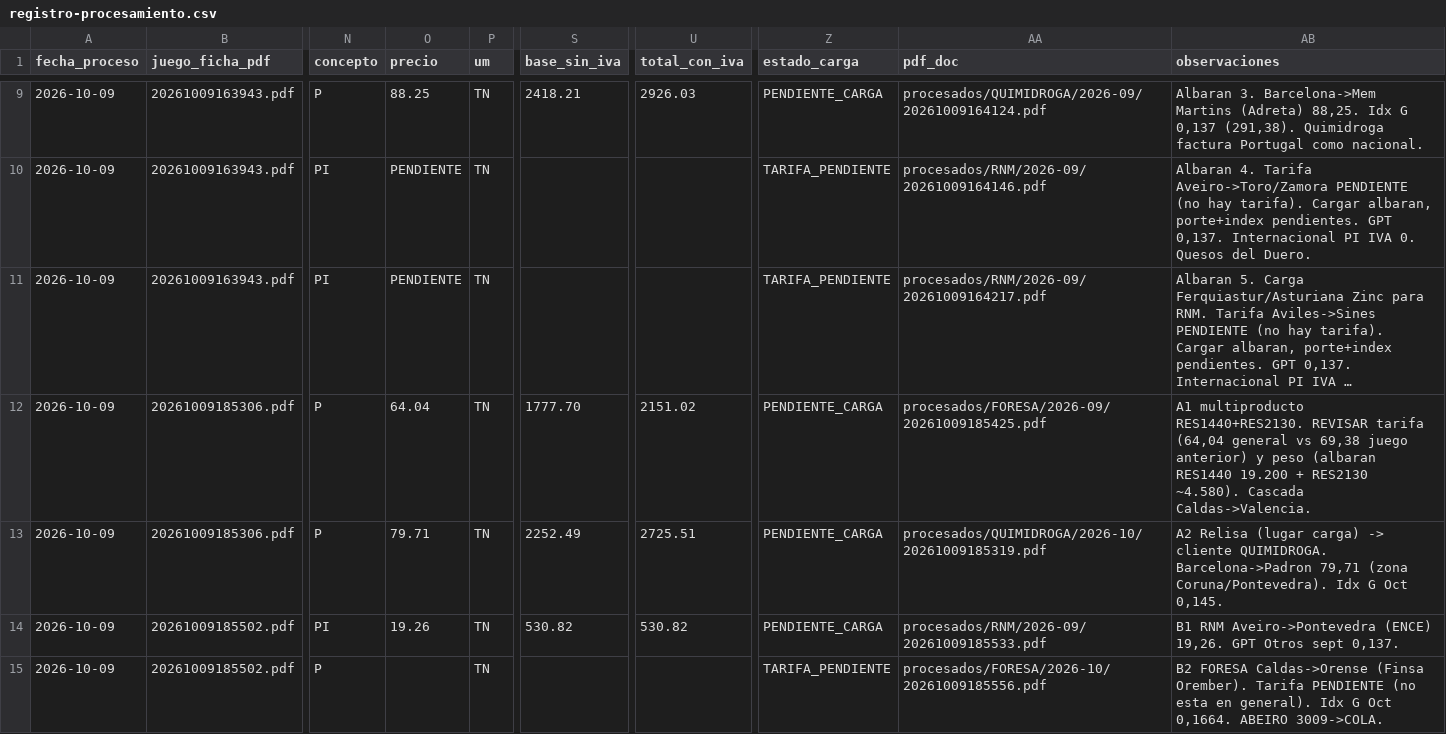
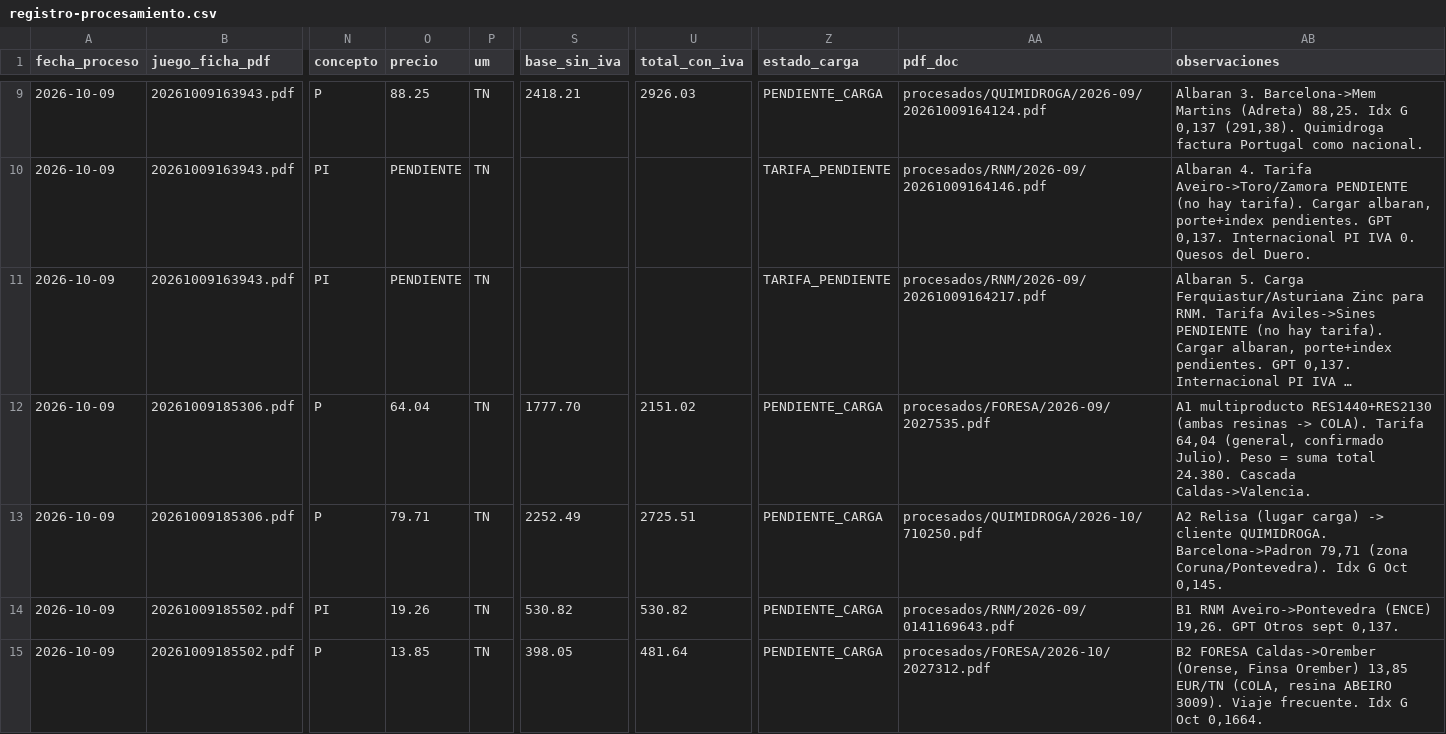
Before and after one commit to julionotaro/Transliquidos_Estevez, a CSV file: datos/registro-procesamiento.csv, drawn as a sheet; only a part is shown, gaps mark what is left out; long unchanged cells end in …; the diff covers the shown part only; the diff names each change by its address in the sheet, - before the commit and + after, or states it on an @@ line.

```diff
--- a/datos/registro-procesamiento.csv
+++ b/datos/registro-procesamiento.csv
-AA12 (pdf_doc): procesados/FORESA/2026-09/20261009185425.pdf
+AA12 (pdf_doc): procesados/FORESA/2026-09/2027535.pdf
-AB12 (observaciones): A1 multiproducto RES1440+RES2130. REVISAR tarifa (64,04 general vs 69,38 juego anterior) y peso (albaran RES1440 19.200 + RES2130 ~4.580). Cascada Caldas->Valencia.
+AB12 (observaciones): A1 multiproducto RES1440+RES2130 (ambas resinas -> COLA). Tarifa 64,04 (general, confirmado Julio). Peso = suma total 24.380. Cascada Caldas->Valencia.
-AA13 (pdf_doc): procesados/QUIMIDROGA/2026-10/20261009185319.pdf
+AA13 (pdf_doc): procesados/QUIMIDROGA/2026-10/710250.pdf
-AA14 (pdf_doc): procesados/RNM/2026-09/20261009185533.pdf
+AA14 (pdf_doc): procesados/RNM/2026-09/0141169643.pdf
-O15 (precio): (empty)
+O15 (precio): 13.85
-S15 (base_sin_iva): (empty)
+S15 (base_sin_iva): 398.05
-U15 (total_con_iva): (empty)
+U15 (total_con_iva): 481.64
-Z15 (estado_carga): TARIFA_PENDIENTE
+Z15 (estado_carga): PENDIENTE_CARGA
-AA15 (pdf_doc): procesados/FORESA/2026-10/20261009185556.pdf
+AA15 (pdf_doc): procesados/FORESA/2026-10/2027312.pdf
-AB15 (observaciones): B2 FORESA Caldas->Orense (Finsa Orember). Tarifa PENDIENTE (no esta en general). Idx G Oct 0,1664. ABEIRO 3009->COLA.
+AB15 (observaciones): B2 FORESA Caldas->Orember (Orense, Finsa Orember) 13,85 EUR/TN (COLA, resina ABEIRO 3009). Viaje frecuente. Idx G Oct 0,1664.
```
Also changed, not shown: 5 edited cells elsewhere in this file, 12 other files.
